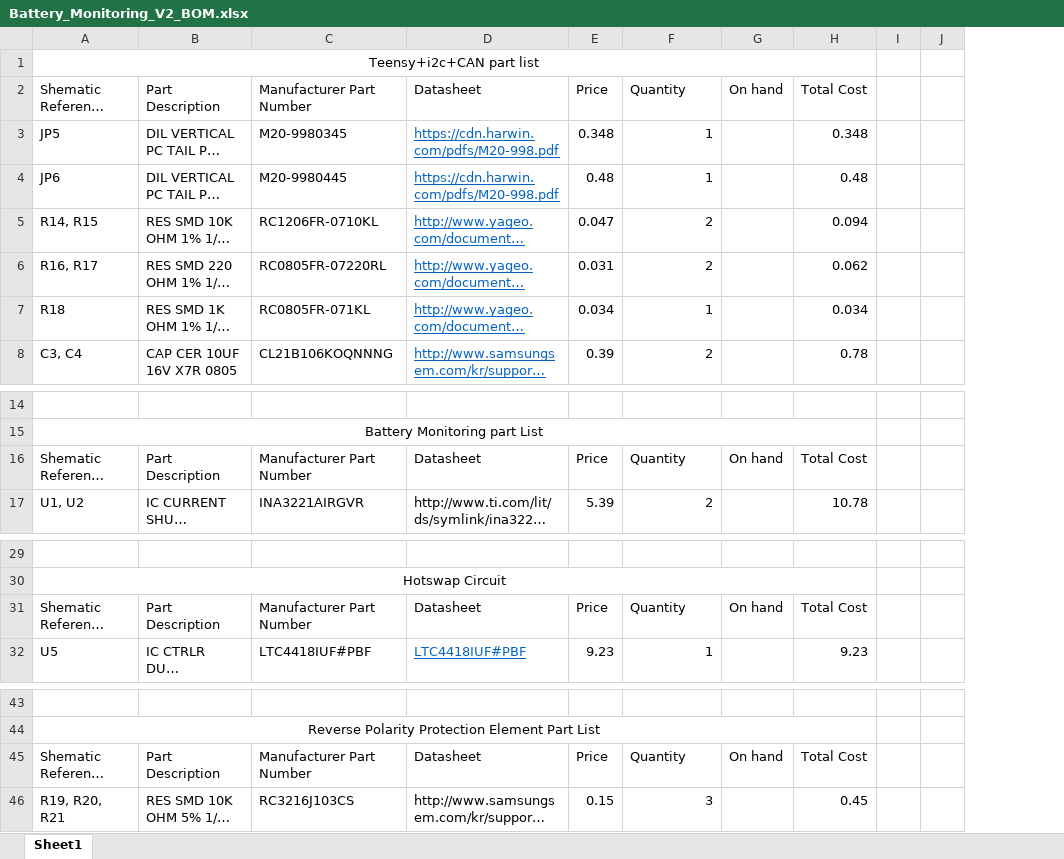
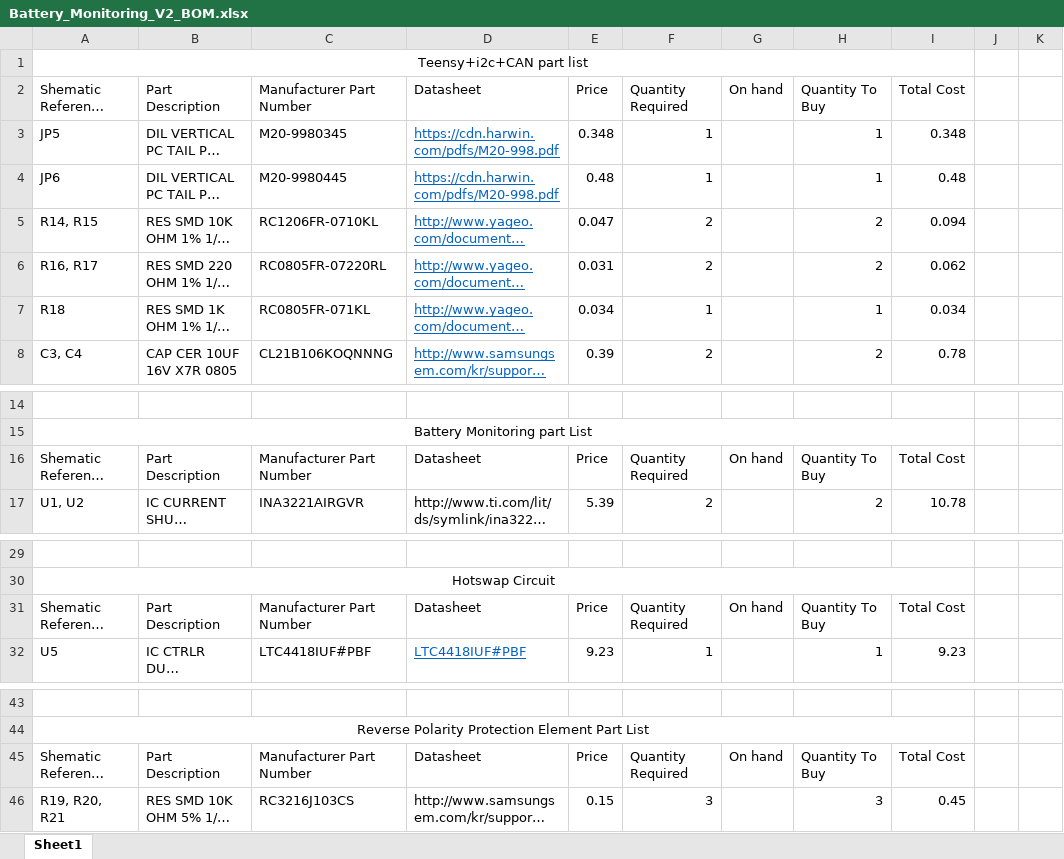
Before and after one commit to arvpUofA/au_hardware, an Excel workbook: battery_monitoring_board/V2_2018_2019/Battery_Monitoring_V2_BOM.xlsx, sheet Sheet1, drawn as a sheet; only a part is shown, gaps mark what is left out; long unchanged cells end in …; values as stored, in another font and other column widths than the file's, no borders; the diff names each change by its address in the sheet, - before the commit and + after, or states it on an @@ line.

Commit message:
Given that there was a column listing total part numbers on hand I added an additional column to calculate how many parts needed to be purchased.

```diff
--- a/battery_monitoring_board/V2_2018_2019/Battery_Monitoring_V2_BOM.xlsx (sheet Sheet1)
+++ b/battery_monitoring_board/V2_2018_2019/Battery_Monitoring_V2_BOM.xlsx (sheet Sheet1)
+column H, rows 2-8: Quantity To Buy | 1 | 1 | 2 | 2 | 1 | 2; rows 16-17: Quantity To Buy | 2; rows 31-32: Quantity To Buy | 1; rows 45-46: Quantity To Buy | 3
-F2: Quantity
+F2: Quantity Required
-F16: Quantity
+F16: Quantity Required
-F31: Quantity
+F31: Quantity Required
-F45: Quantity
+F45: Quantity Required
```
Also changed, not shown: formulas that keep their value.
